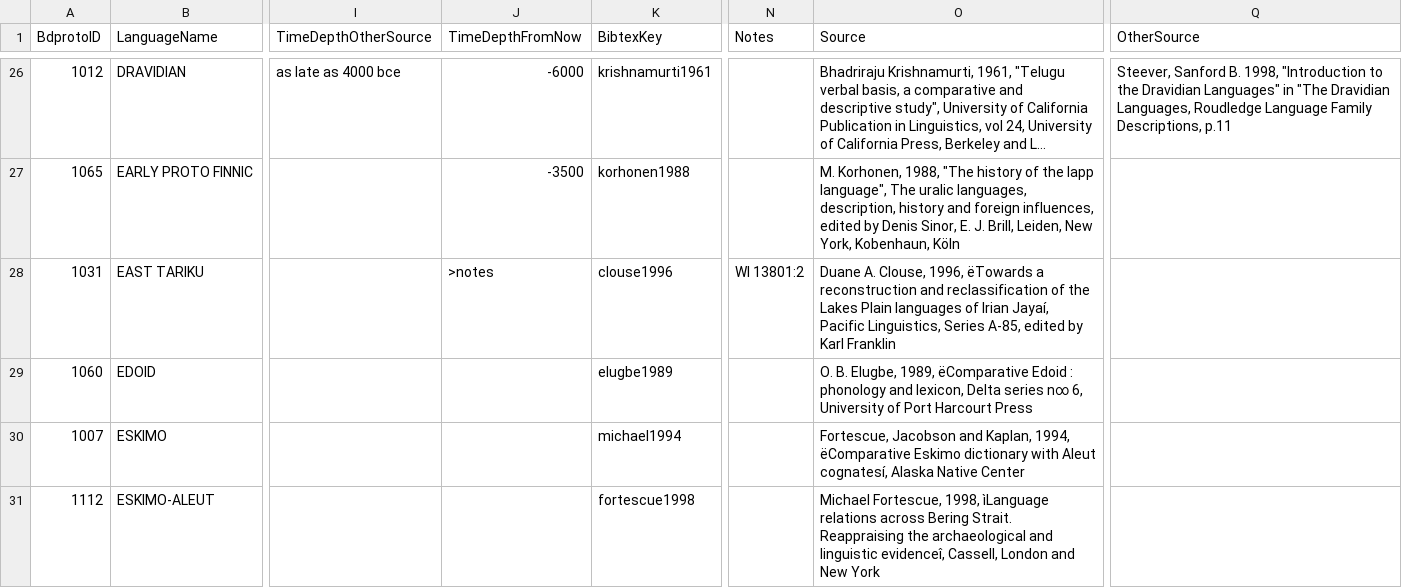
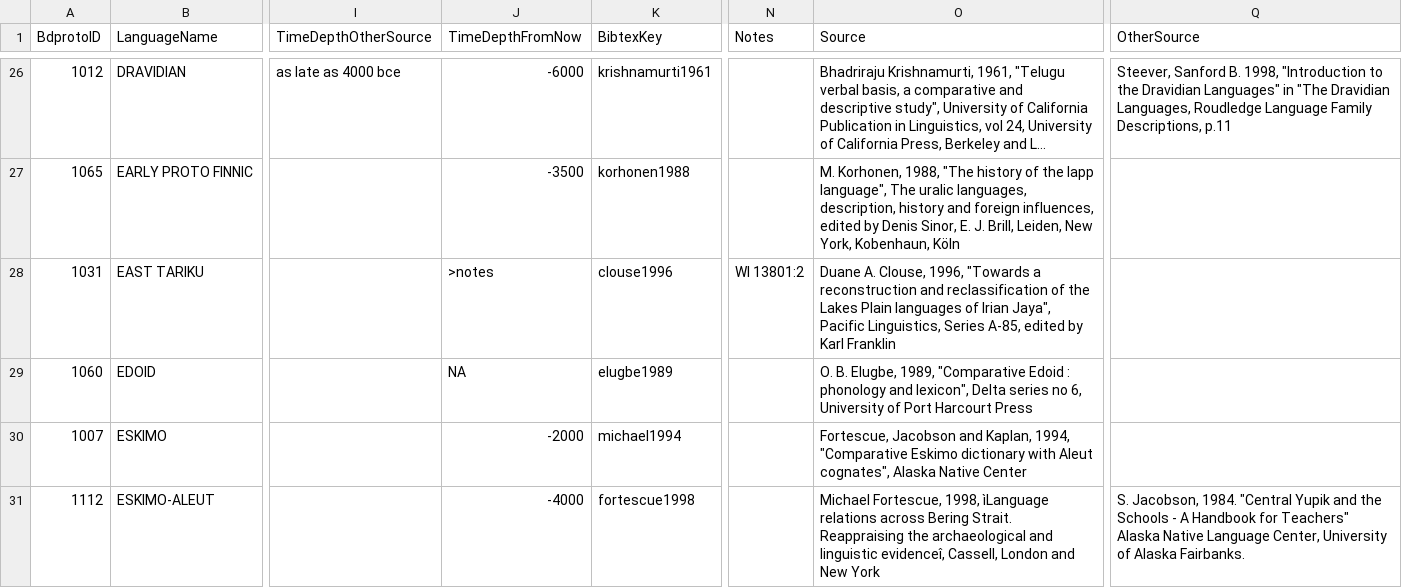
Before and after one commit to bdproto/bdproto, a TSV file: bdproto-metadata.tsv, drawn as a sheet; only a part is shown, gaps mark what is left out; long unchanged cells end in …; the diff covers the shown part only; the diff names each change by its address in the sheet, - before the commit and + after, or states it on an @@ line.

Commit message:
added time depth until finno-ugric

```diff
--- a/bdproto-metadata.tsv
+++ b/bdproto-metadata.tsv
-O28 (Source): …Clouse, 1996, ëTowards a reconstruction and reclassification of the Lakes Plain languages of Irian Jayaí, Pacific Linguistics,…
+O28 (Source): …Clouse, 1996, "Towards a reconstruction and reclassification of the Lakes Plain languages of Irian Jaya", Pacific Linguistics,…
-J29 (TimeDepthFromNow): (empty)
+J29 (TimeDepthFromNow): NA
-O29 (Source): …Elugbe, 1989, ëComparative Edoid : phonology and lexicon, Delta series n∞ 6, University…
+O29 (Source): …Elugbe, 1989, "Comparative Edoid : phonology and lexicon", Delta series no 6, University…
-J30 (TimeDepthFromNow): (empty)
+J30 (TimeDepthFromNow): -2000
-O30 (Source): …Kaplan, 1994, ëComparative Eskimo dictionary with Aleut cognatesí, Alaska Native…
+O30 (Source): …Kaplan, 1994, "Comparative Eskimo dictionary with Aleut cognates", Alaska Native…
-J31 (TimeDepthFromNow): (empty)
+J31 (TimeDepthFromNow): -4000
-Q31 (OtherSource): (empty)
+Q31 (OtherSource): S. Jacobson, 1984. "Central Yupik and the Schools - A Handbook for Teachers" Alaska Native Language Center, University of Alaska Fairbanks.
```
Also changed, not shown: 10 edited cells elsewhere in this file.
